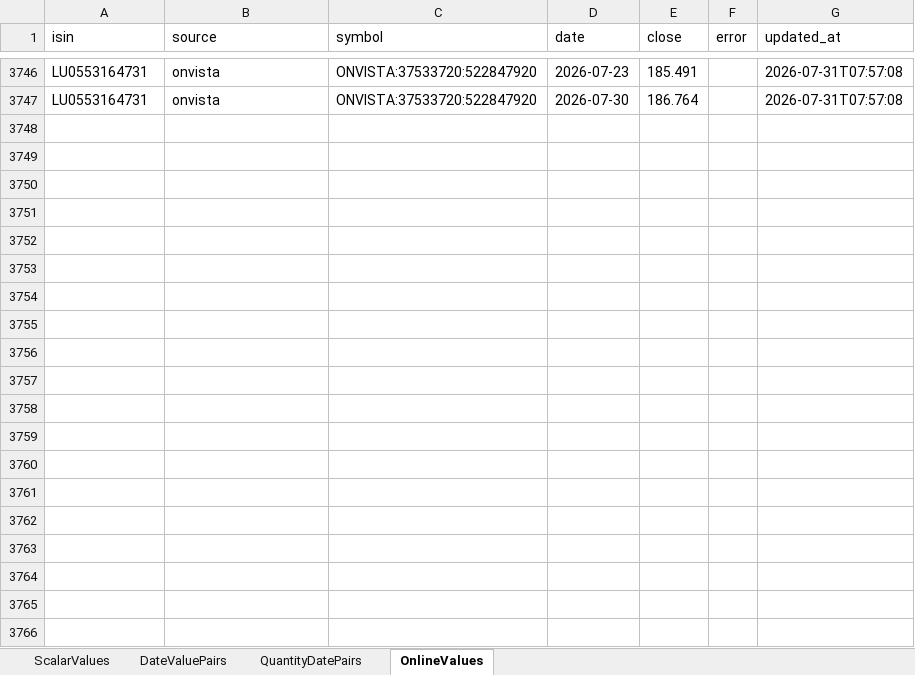
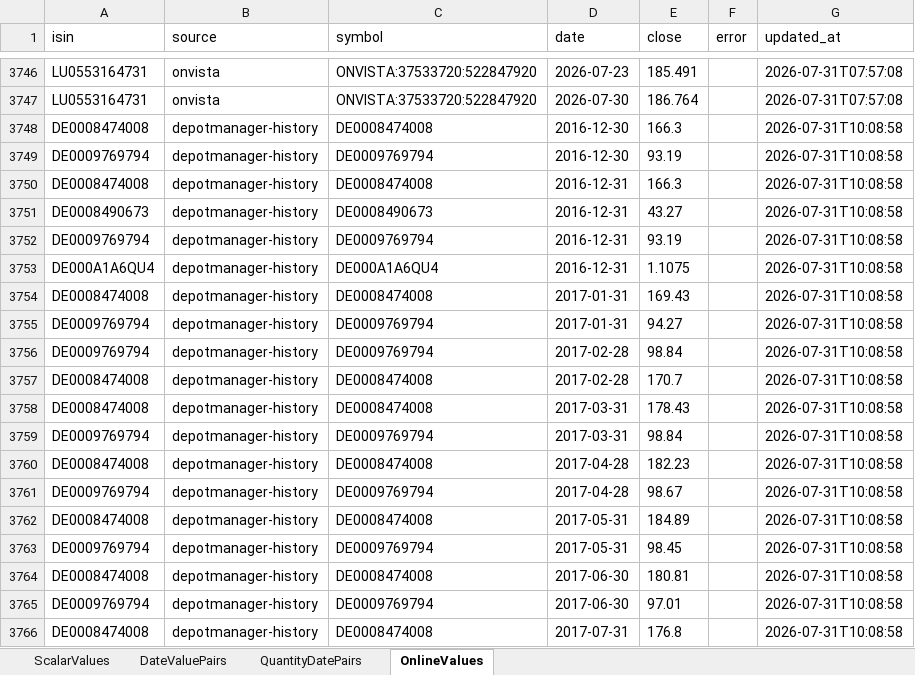
Before and after one commit to remkobaur/Programming, an Excel workbook: _Codex/Data/Input_Data/fund_manual_values.xlsx, sheet OnlineValues, drawn as a sheet; only a part is shown, gaps mark what is left out; values as stored, in another font and other column widths than the file's, no borders; the diff covers the shown part only; the diff names each change by its address in the sheet, - before the commit and + after, or states it on an @@ line.

Commit message:
import old fund values

```diff
--- a/_Codex/Data/Input_Data/fund_manual_values.xlsx (sheet OnlineValues)
+++ b/_Codex/Data/Input_Data/fund_manual_values.xlsx (sheet OnlineValues)
+row 3748: DE0008474008 | depotmanager-history | DE0008474008 | 2016-12-30 | 166.3 |  | 2026-07-31T10:08:58
+row 3749: DE0009769794 | depotmanager-history | DE0009769794 | 2016-12-30 | 93.19 |  | 2026-07-31T10:08:58
+row 3750: DE0008474008 | depotmanager-history | DE0008474008 | 2016-12-31 | 166.3 |  | 2026-07-31T10:08:58
+row 3751: DE0008490673 | depotmanager-history | DE0008490673 | 2016-12-31 | 43.27 |  | 2026-07-31T10:08:58
+row 3752: DE0009769794 | depotmanager-history | DE0009769794 | 2016-12-31 | 93.19 |  | 2026-07-31T10:08:58
+row 3753: DE000A1A6QU4 | depotmanager-history | DE000A1A6QU4 | 2016-12-31 | 1.1075 |  | 2026-07-31T10:08:58
+row 3754: DE0008474008 | depotmanager-history | DE0008474008 | 2017-01-31 | 169.43 |  | 2026-07-31T10:08:58
+row 3755: DE0009769794 | depotmanager-history | DE0009769794 | 2017-01-31 | 94.27 |  | 2026-07-31T10:08:58
+row 3756: DE0009769794 | depotmanager-history | DE0009769794 | 2017-02-28 | 98.84 |  | 2026-07-31T10:08:58
+row 3757: DE0008474008 | depotmanager-history | DE0008474008 | 2017-02-28 | 170.7 |  | 2026-07-31T10:08:58
+row 3758: DE0008474008 | depotmanager-history | DE0008474008 | 2017-03-31 | 178.43 |  | 2026-07-31T10:08:58
+row 3759: DE0009769794 | depotmanager-history | DE0009769794 | 2017-03-31 | 98.84 |  | 2026-07-31T10:08:58
+row 3760: DE0008474008 | depotmanager-history | DE0008474008 | 2017-04-28 | 182.23 |  | 2026-07-31T10:08:58
+row 3761: DE0009769794 | depotmanager-history | DE0009769794 | 2017-04-28 | 98.67 |  | 2026-07-31T10:08:58
+row 3762: DE0008474008 | depotmanager-history | DE0008474008 | 2017-05-31 | 184.89 |  | 2026-07-31T10:08:58
+row 3763: DE0009769794 | depotmanager-history | DE0009769794 | 2017-05-31 | 98.45 |  | 2026-07-31T10:08:58
+row 3764: DE0008474008 | depotmanager-history | DE0008474008 | 2017-06-30 | 180.81 |  | 2026-07-31T10:08:58
+row 3765: DE0009769794 | depotmanager-history | DE0009769794 | 2017-06-30 | 97.01 |  | 2026-07-31T10:08:58
+row 3766: DE0008474008 | depotmanager-history | DE0008474008 | 2017-07-31 | 176.8 |  | 2026-07-31T10:08:58
```
Also changed, not shown: 297 added rows elsewhere in this sheet, 4 other files.
